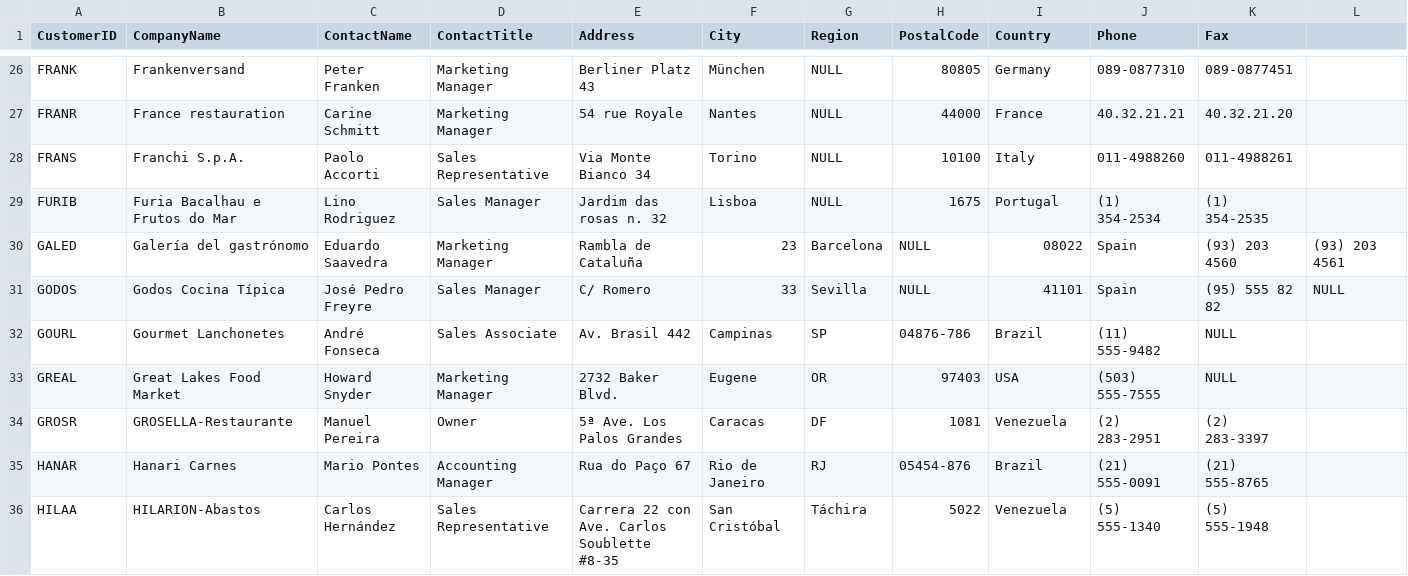
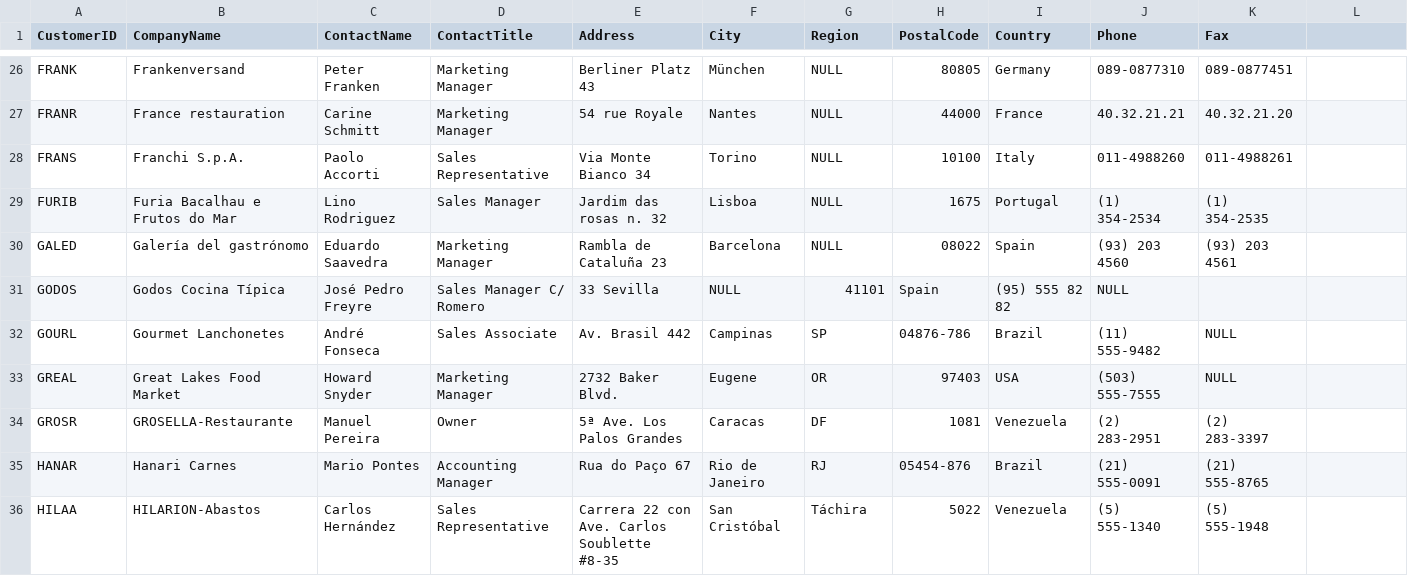
Before and after one commit to morganpdx/northwind-mongo, a CSV file: customers.csv, drawn as a sheet; only a part is shown, gaps mark what is left out.

Commit message:
Fix multiple delimiting errors

```diff
--- a/customers.csv
+++ b/customers.csv
@@ -29,4 +29,4 @@ FRANS,Franchi S.p.A.,Paolo Accorti,Sales Representative,Via Monte Bianco 34,Tori
 FURIB,Furia Bacalhau e Frutos do Mar,Lino Rodriguez,Sales Manager,Jardim das rosas n. 32,Lisboa,NULL,1675,Portugal,(1) 354-2534,(1) 354-2535
-GALED,Galería del gastrónomo,Eduardo Saavedra,Marketing Manager,Rambla de Cataluña, 23,Barcelona,NULL,08022,Spain,(93) 203 4560,(93) 203 4561
-GODOS,Godos Cocina Típica,José Pedro Freyre,Sales Manager,C/ Romero, 33,Sevilla,NULL,41101,Spain,(95) 555 82 82,NULL
+GALED,Galería del gastrónomo,Eduardo Saavedra,Marketing Manager,Rambla de Cataluña 23,Barcelona,NULL,08022,Spain,(93) 203 4560,(93) 203 4561
+GODOS,Godos Cocina Típica,José Pedro Freyre,Sales Manager C/ Romero, 33 Sevilla,NULL,41101,Spain,(95) 555 82 82,NULL
 GOURL,Gourmet Lanchonetes,André Fonseca,Sales Associate,Av. Brasil 442,Campinas,SP,04876-786,Brazil,(11) 555-9482,NULL
```
